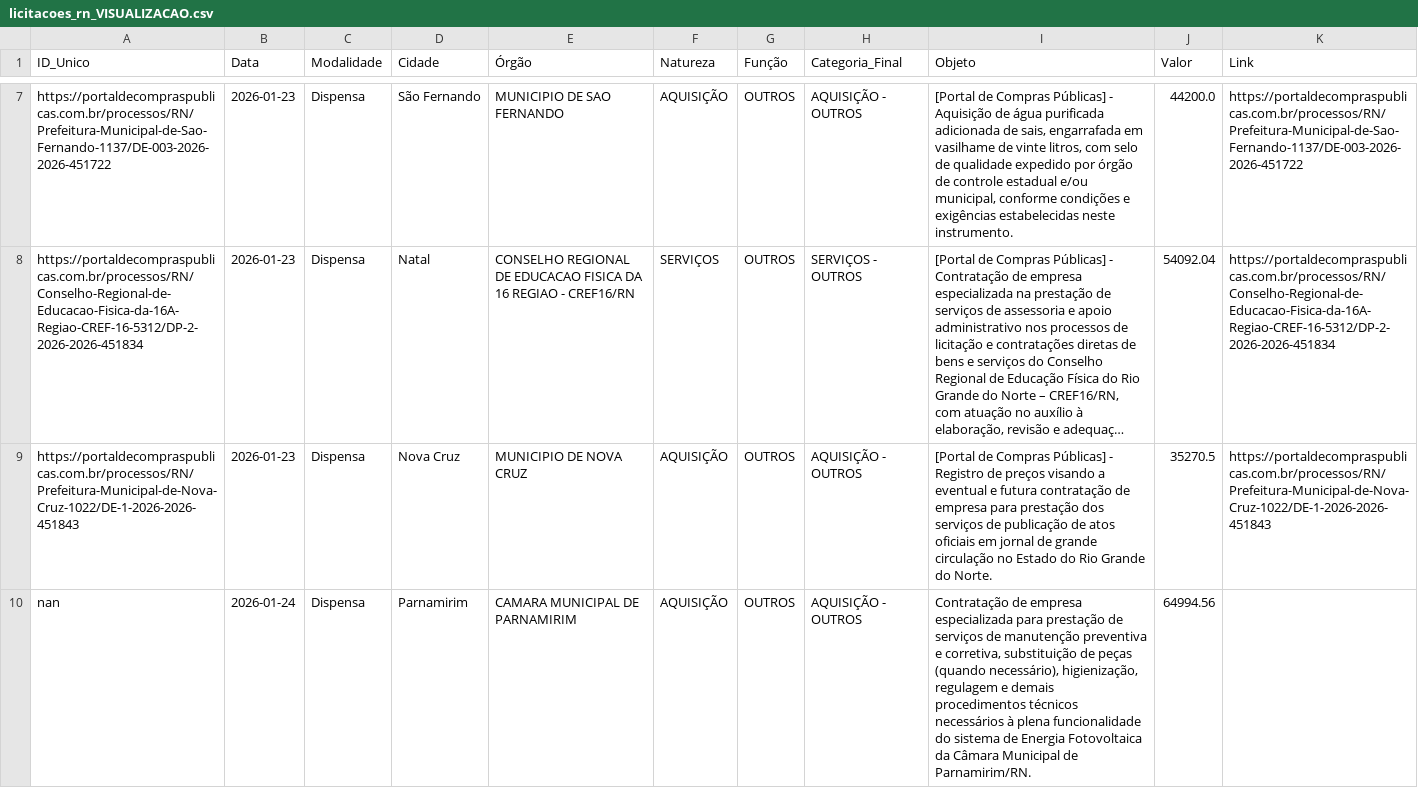
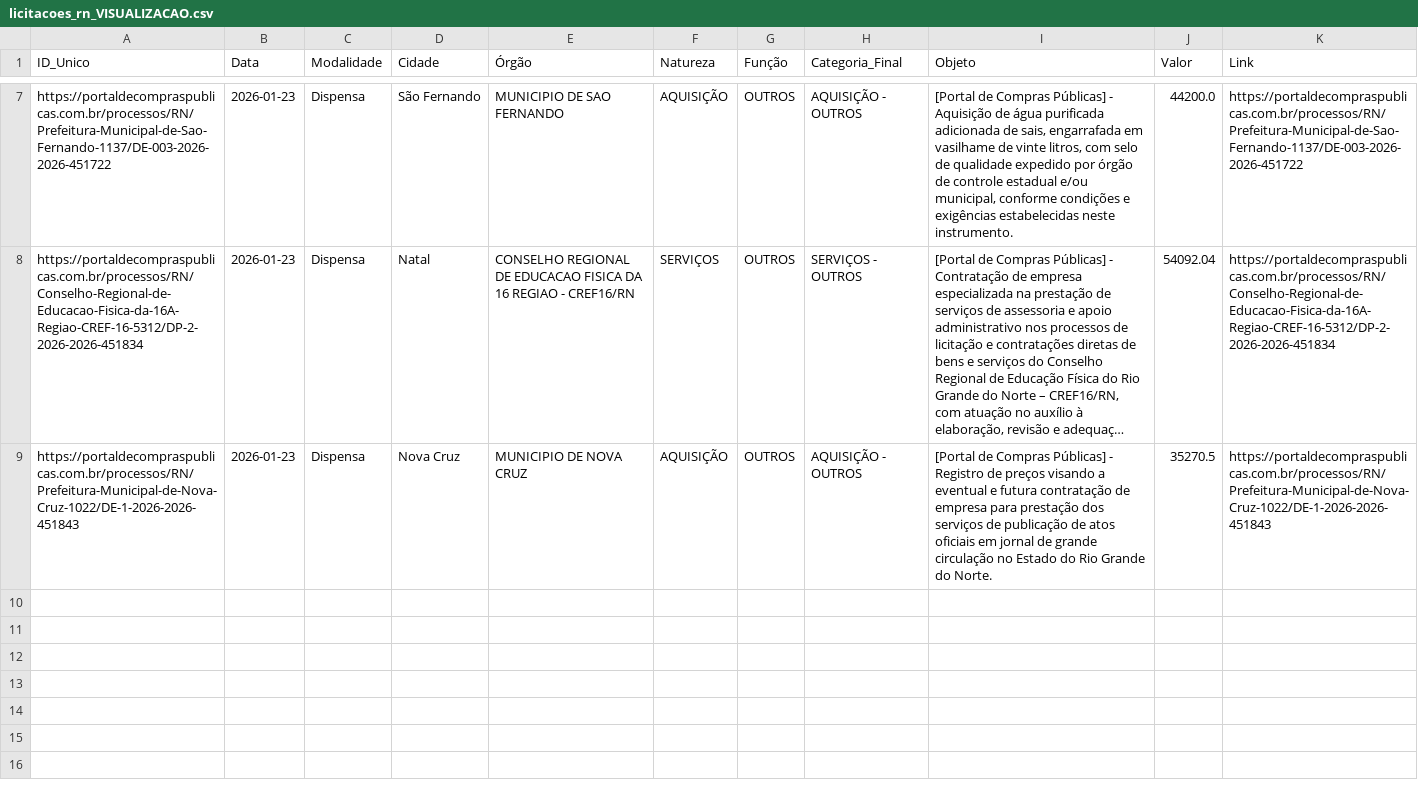
Before and after one commit to PauloLopes09/Setor_Estrategico, a CSV file: data/licitacoes_rn_VISUALIZACAO.csv, drawn as a sheet; only a part is shown, gaps mark what is left out; long unchanged cells end in …; the diff names each change by its address in the sheet, - before the commit and + after, or states it on an @@ line.

Commit message:
Update: Base Completa + Visualizacao

```diff
--- a/data/licitacoes_rn_VISUALIZACAO.csv
+++ b/data/licitacoes_rn_VISUALIZACAO.csv
-row 10: nan | 2026-01-24 | Dispensa | Parnamirim | CAMARA MUNICIPAL DE PARNAMIRIM | AQUISIÇÃO | OUTROS | AQUISIÇÃO - OUTROS | Contratação de empresa especializada para prestação de serviços de manutenção preventiva e corretiva, substituição de peças (quando necessário), higienização, regulagem e demais procedimentos técnicos necessários à plena funcionalidade do sistema de Energia Fotovoltaica da Câmara Municipal de Parnamirim/RN. | 64994.56
```
Also changed, not shown: data/licitacoes_rn_COMPLETO.csv.
